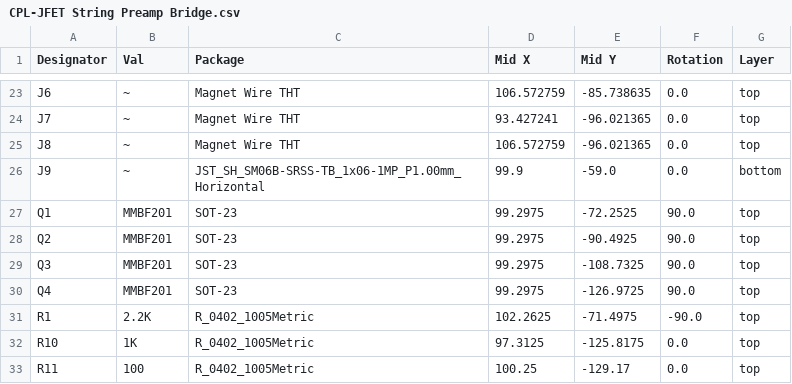
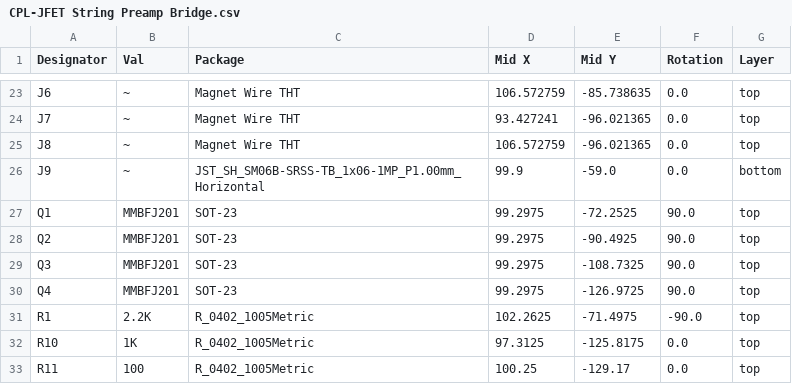
Before and after one commit to jandyman/AudioDev, a CSV file: Onboard DSP Board HW/JFET String Preamp/Bridge Pickup/jlcpcb/production_files/CPL-JFET String Preamp Bridge.csv, drawn as a sheet; only a part is shown, gaps mark what is left out.

```diff
--- a/Onboard DSP Board HW/JFET String Preamp/Bridge Pickup/jlcpcb/production_files/CPL-JFET String Preamp Bridge.csv
+++ b/Onboard DSP Board HW/JFET String Preamp/Bridge Pickup/jlcpcb/production_files/CPL-JFET String Preamp Bridge.csv
@@ -26,6 +26,6 @@ J8,~,Magnet Wire THT,106.572759,-96.021365,0.0,top
 J9,~,JST_SH_SM06B-SRSS-TB_1x06-1MP_P1.00mm_Horizontal,99.9,-59.0,0.0,bottom
-Q1,MMBF201,SOT-23,99.2975,-72.2525,90.0,top
-Q2,MMBF201,SOT-23,99.2975,-90.4925,90.0,top
-Q3,MMBF201,SOT-23,99.2975,-108.7325,90.0,top
-Q4,MMBF201,SOT-23,99.2975,-126.9725,90.0,top
+Q1,MMBFJ201,SOT-23,99.2975,-72.2525,90.0,top
+Q2,MMBFJ201,SOT-23,99.2975,-90.4925,90.0,top
+Q3,MMBFJ201,SOT-23,99.2975,-108.7325,90.0,top
+Q4,MMBFJ201,SOT-23,99.2975,-126.9725,90.0,top
 R1,2.2K,R_0402_1005Metric,102.2625,-71.4975,-90.0,top
```
Also changed, not shown: Onboard DSP Board HW/JFET String Preamp/Bridge Pickup/jlcpcb/production_files/BOM-JFET String Preamp Bridge.csv, Onboard DSP Board HW/JFET String Preamp/Neck Pickup/jlcpcb/production_files/BOM-JFET String Preamp Neck.csv, 43 other files.
